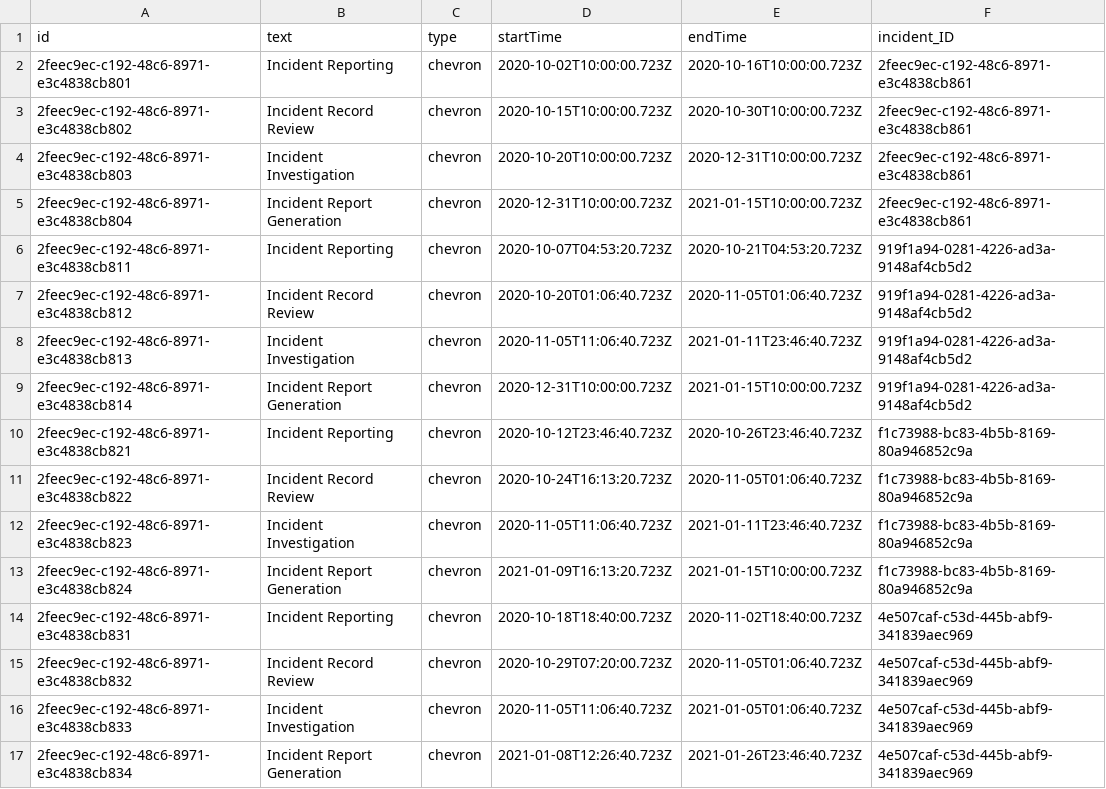
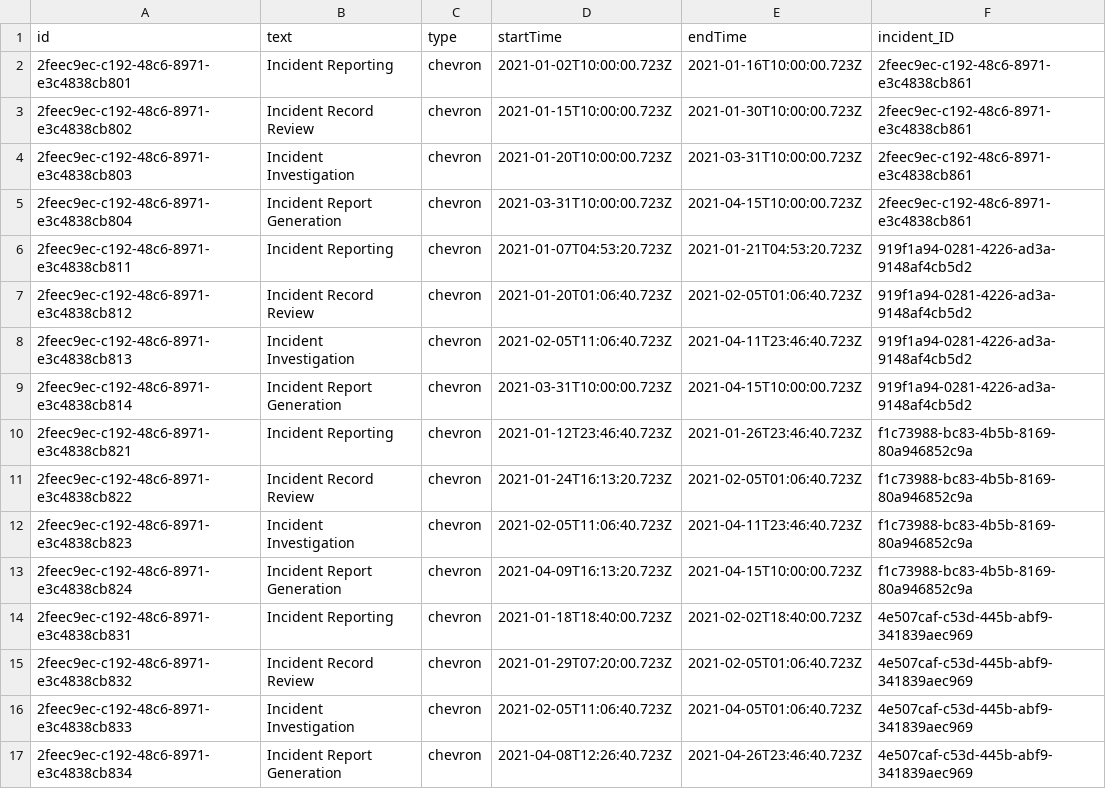
Before and after one commit to SAP-archive/teched2020-IIS360, a CSV file: db/data/scp.cloud.IncidentProcessTimeline.csv, drawn as a sheet; only a part is shown; the diff covers the shown part only.

Commit message:
csv data updated

```diff
--- a/db/data/scp.cloud.IncidentProcessTimeline.csv
+++ b/db/data/scp.cloud.IncidentProcessTimeline.csv
@@ -1,17 +1,17 @@
 id;text;type;startTime;endTime;incident_ID
-2feec9ec-c192-48c6-8971-e3c4838cb801;Incident Reporting;chevron;2020-10-02T10:00:00.723Z;2020-10-16T10:00:00.723Z;2feec9ec-c192-48c6-8971-e3c4838cb861
-2feec9ec-c192-48c6-8971-e3c4838cb802;Incident Record Review;chevron;2020-10-15T10:00:00.723Z;2020-10-30T10:00:00.723Z;2feec9ec-c192-48c6-8971-e3c4838cb861
-2feec9ec-c192-48c6-8971-e3c4838cb803;Incident Investigation;chevron;2020-10-20T10:00:00.723Z;2020-12-31T10:00:00.723Z;2feec9ec-c192-48c6-8971-e3c4838cb861
-2feec9ec-c192-48c6-8971-e3c4838cb804;Incident Report Generation;chevron;2020-12-31T10:00:00.723Z;2021-01-15T10:00:00.723Z;2feec9ec-c192-48c6-8971-e3c4838cb861
-2feec9ec-c192-48c6-8971-e3c4838cb811;Incident Reporting;chevron;2020-10-07T04:53:20.723Z;2020-10-21T04:53:20.723Z;919f1a94-0281-4226-ad3a-9148af4cb5d2
-2feec9ec-c192-48c6-8971-e3c4838cb812;Incident Record Review;chevron;2020-10-20T01:06:40.723Z;2020-11-05T01:06:40.723Z;919f1a94-0281-4226-ad3a-9148af4cb5d2
-2feec9ec-c192-48c6-8971-e3c4838cb813;Incident Investigation;chevron;2020-11-05T11:06:40.723Z;2021-01-11T23:46:40.723Z;919f1a94-0281-4226-ad3a-9148af4cb5d2
-2feec9ec-c192-48c6-8971-e3c4838cb814;Incident Report Generation;chevron;2020-12-31T10:00:00.723Z;2021-01-15T10:00:00.723Z;919f1a94-0281-4226-ad3a-9148af4cb5d2
-2feec9ec-c192-48c6-8971-e3c4838cb821;Incident Reporting;chevron;2020-10-12T23:46:40.723Z;2020-10-26T23:46:40.723Z;f1c73988-bc83-4b5b-8169-80a946852c9a
-2feec9ec-c192-48c6-8971-e3c4838cb822;Incident Record Review;chevron;2020-10-24T16:13:20.723Z;2020-11-05T01:06:40.723Z;f1c73988-bc83-4b5b-8169-80a946852c9a
-2feec9ec-c192-48c6-8971-e3c4838cb823;Incident Investigation;chevron;2020-11-05T11:06:40.723Z;2021-01-11T23:46:40.723Z;f1c73988-bc83-4b5b-8169-80a946852c9a
-2feec9ec-c192-48c6-8971-e3c4838cb824;Incident Report Generation;chevron;2021-01-09T16:13:20.723Z;2021-01-15T10:00:00.723Z;f1c73988-bc83-4b5b-8169-80a946852c9a
-2feec9ec-c192-48c6-8971-e3c4838cb831;Incident Reporting;chevron;2020-10-18T18:40:00.723Z;2020-11-02T18:40:00.723Z;4e507caf-c53d-445b-abf9-341839aec969
-2feec9ec-c192-48c6-8971-e3c4838cb832;Incident Record Review;chevron;2020-10-29T07:20:00.723Z;2020-11-05T01:06:40.723Z;4e507caf-c53d-445b-abf9-341839aec969
-2feec9ec-c192-48c6-8971-e3c4838cb833;Incident Investigation;chevron;2020-11-05T11:06:40.723Z;2021-01-05T01:06:40.723Z;4e507caf-c53d-445b-abf9-341839aec969
-2feec9ec-c192-48c6-8971-e3c4838cb834;Incident Report Generation;chevron;2021-01-08T12:26:40.723Z;2021-01-26T23:46:40.723Z;4e507caf-c53d-445b-abf9-341839aec969
+2feec9ec-c192-48c6-8971-e3c4838cb801;Incident Reporting;chevron;2021-01-02T10:00:00.723Z;2021-01-16T10:00:00.723Z;2feec9ec-c192-48c6-8971-e3c4838cb861
+2feec9ec-c192-48c6-8971-e3c4838cb802;Incident Record Review;chevron;2021-01-15T10:00:00.723Z;2021-01-30T10:00:00.723Z;2feec9ec-c192-48c6-8971-e3c4838cb861
+2feec9ec-c192-48c6-8971-e3c4838cb803;Incident Investigation;chevron;2021-01-20T10:00:00.723Z;2021-03-31T10:00:00.723Z;2feec9ec-c192-48c6-8971-e3c4838cb861
+2feec9ec-c192-48c6-8971-e3c4838cb804;Incident Report Generation;chevron;2021-03-31T10:00:00.723Z;2021-04-15T10:00:00.723Z;2feec9ec-c192-48c6-8971-e3c4838cb861
+2feec9ec-c192-48c6-8971-e3c4838cb811;Incident Reporting;chevron;2021-01-07T04:53:20.723Z;2021-01-21T04:53:20.723Z;919f1a94-0281-4226-ad3a-9148af4cb5d2
+2feec9ec-c192-48c6-8971-e3c4838cb812;Incident Record Review;chevron;2021-01-20T01:06:40.723Z;2021-02-05T01:06:40.723Z;919f1a94-0281-4226-ad3a-9148af4cb5d2
+2feec9ec-c192-48c6-8971-e3c4838cb813;Incident Investigation;chevron;2021-02-05T11:06:40.723Z;2021-04-11T23:46:40.723Z;919f1a94-0281-4226-ad3a-9148af4cb5d2
+2feec9ec-c192-48c6-8971-e3c4838cb814;Incident Report Generation;chevron;2021-03-31T10:00:00.723Z;2021-04-15T10:00:00.723Z;919f1a94-0281-4226-ad3a-9148af4cb5d2
+2feec9ec-c192-48c6-8971-e3c4838cb821;Incident Reporting;chevron;2021-01-12T23:46:40.723Z;2021-01-26T23:46:40.723Z;f1c73988-bc83-4b5b-8169-80a946852c9a
+2feec9ec-c192-48c6-8971-e3c4838cb822;Incident Record Review;chevron;2021-01-24T16:13:20.723Z;2021-02-05T01:06:40.723Z;f1c73988-bc83-4b5b-8169-80a946852c9a
+2feec9ec-c192-48c6-8971-e3c4838cb823;Incident Investigation;chevron;2021-02-05T11:06:40.723Z;2021-04-11T23:46:40.723Z;f1c73988-bc83-4b5b-8169-80a946852c9a
+2feec9ec-c192-48c6-8971-e3c4838cb824;Incident Report Generation;chevron;2021-04-09T16:13:20.723Z;2021-04-15T10:00:00.723Z;f1c73988-bc83-4b5b-8169-80a946852c9a
+2feec9ec-c192-48c6-8971-e3c4838cb831;Incident Reporting;chevron;2021-01-18T18:40:00.723Z;2021-02-02T18:40:00.723Z;4e507caf-c53d-445b-abf9-341839aec969
+2feec9ec-c192-48c6-8971-e3c4838cb832;Incident Record Review;chevron;2021-01-29T07:20:00.723Z;2021-02-05T01:06:40.723Z;4e507caf-c53d-445b-abf9-341839aec969
+2feec9ec-c192-48c6-8971-e3c4838cb833;Incident Investigation;chevron;2021-02-05T11:06:40.723Z;2021-04-05T01:06:40.723Z;4e507caf-c53d-445b-abf9-341839aec969
+2feec9ec-c192-48c6-8971-e3c4838cb834;Incident Report Generation;chevron;2021-04-08T12:26:40.723Z;2021-04-26T23:46:40.723Z;4e507caf-c53d-445b-abf9-341839aec969
```
Also changed, not shown: 64 edited cells elsewhere in this file.
